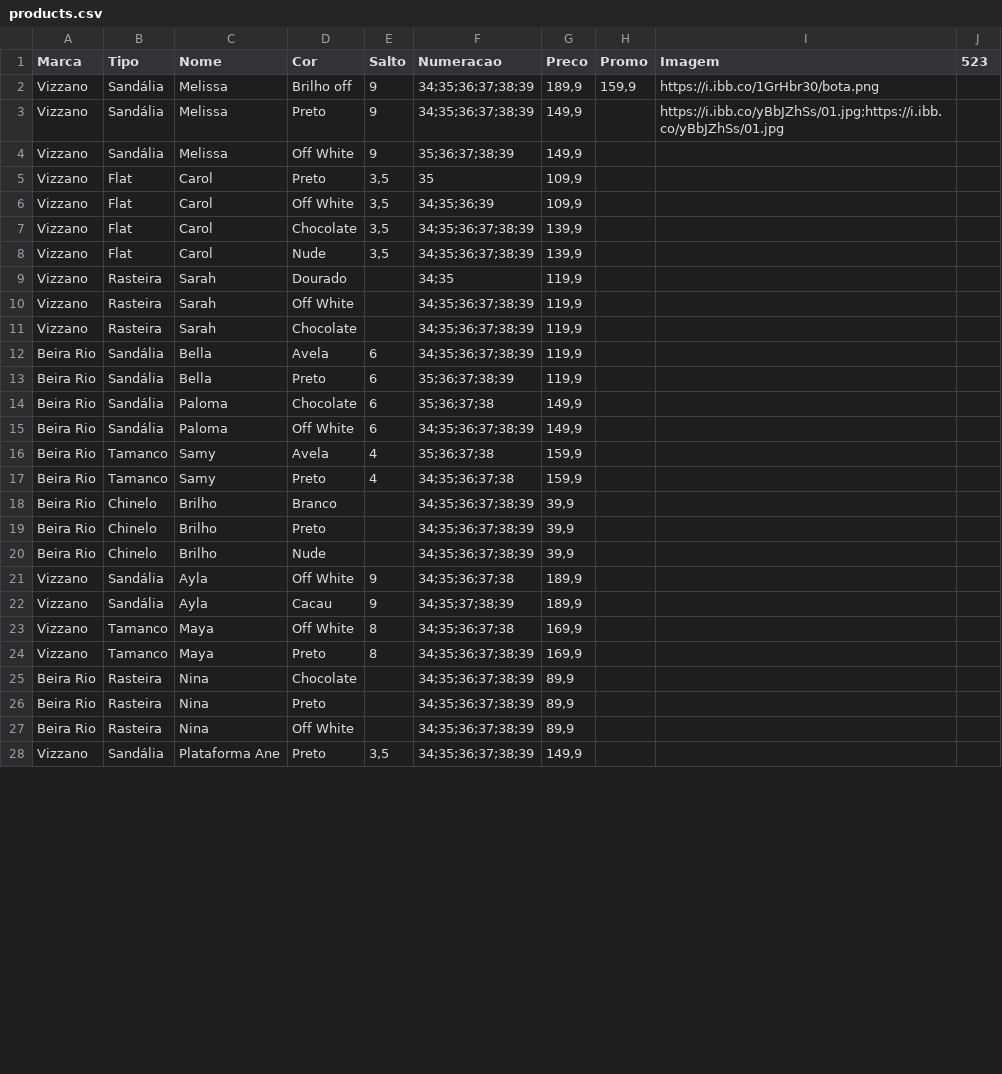
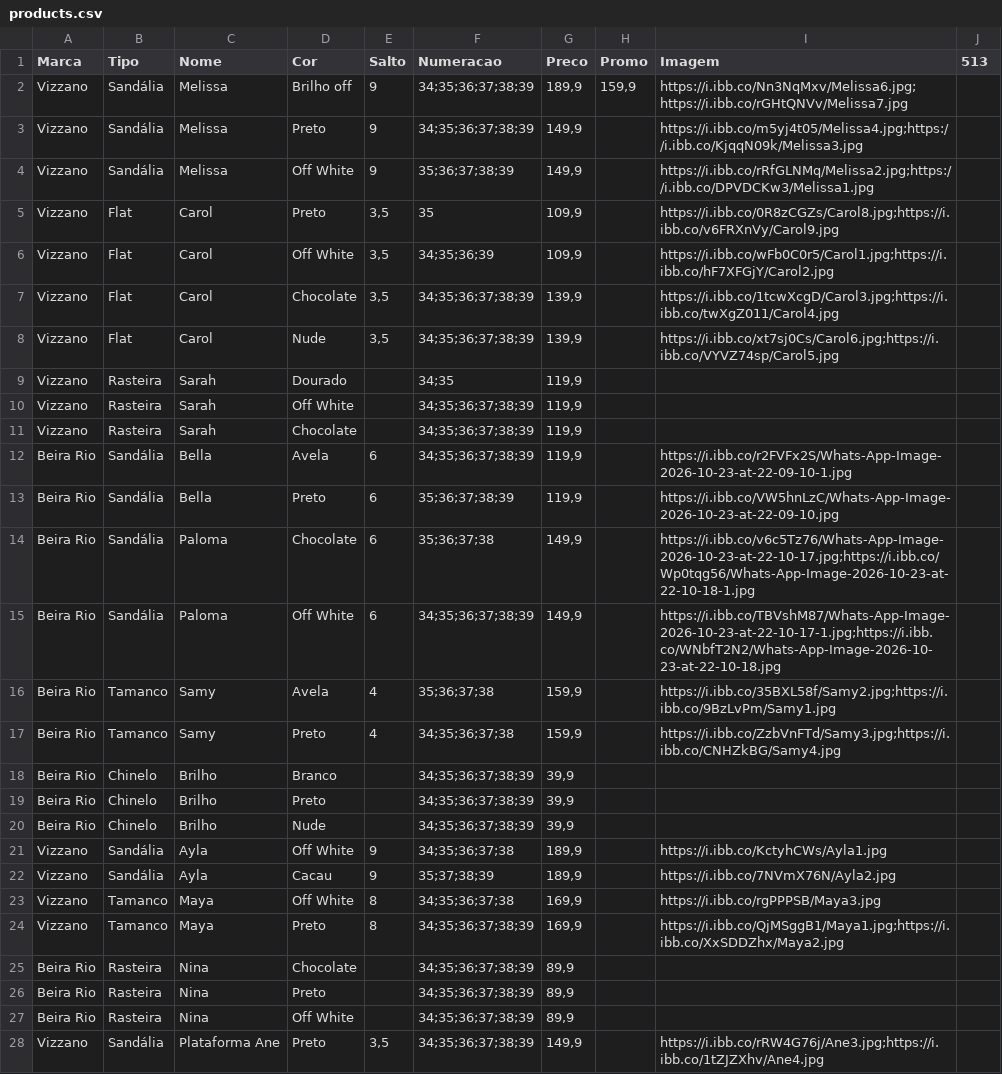
Before and after one commit to tmshoesTati/tmshoes, a CSV file: products.csv, drawn as a sheet; only a part is shown; the diff covers the shown part only.

```diff
--- a/products.csv
+++ b/products.csv
@@ -1,9 +1,9 @@
-Marca,Tipo,Nome,Cor,Salto,Numeracao,Preco,Promo,Imagem,523
-Vizzano,Sandália,Melissa,Brilho off,9,34;35;36;37;38;39,"189,9","159,9",https://i.ibb.co/1GrHbr30/bota.png,
-Vizzano,Sandália,Melissa,Preto,9,34;35;36;37;38;39,"149,9",,https://i.ibb.co/yBbJZhSs/01.jpg;https://i.ibb.co/yBbJZhSs/01.jpg,
-Vizzano,Sandália,Melissa,Off White,9,35;36;37;38;39,"149,9",,,
-Vizzano,Flat,Carol,Preto,"3,5",35,"109,9",,,
-Vizzano,Flat,Carol,Off White,"3,5",34;35;36;39,"109,9",,,
-Vizzano,Flat,Carol,Chocolate,"3,5",34;35;36;37;38;39,"139,9",,,
-Vizzano,Flat,Carol,Nude,"3,5",34;35;36;37;38;39,"139,9",,,
+Marca,Tipo,Nome,Cor,Salto,Numeracao,Preco,Promo,Imagem,513
+Vizzano,Sandália,Melissa,Brilho off,9,34;35;36;37;38;39,"189,9","159,9",https://i.ibb.co/Nn3NqMxv/Melissa6.jpg;https://i.ibb.co/rGHtQNVv/Melissa7.jpg,
+Vizzano,Sandália,Melissa,Preto,9,34;35;36;37;38;39,"149,9",,https://i.ibb.co/m5yj4t05/Melissa4.jpg;https://i.ibb.co/KjqqN09k/Melissa3.jpg,
+Vizzano,Sandália,Melissa,Off White,9,35;36;37;38;39,"149,9",,https://i.ibb.co/rRfGLNMq/Melissa2.jpg;https://i.ibb.co/DPVDCKw3/Melissa1.jpg,
+Vizzano,Flat,Carol,Preto,"3,5",35,"109,9",,https://i.ibb.co/0R8zCGZs/Carol8.jpg;https://i.ibb.co/v6FRXnVy/Carol9.jpg,
+Vizzano,Flat,Carol,Off White,"3,5",34;35;36;39,"109,9",,https://i.ibb.co/wFb0C0r5/Carol1.jpg;https://i.ibb.co/hF7XFGjY/Carol2.jpg,
+Vizzano,Flat,Carol,Chocolate,"3,5",34;35;36;37;38;39,"139,9",,https://i.ibb.co/1tcwXcgD/Carol3.jpg;https://i.ibb.co/twXgZ011/Carol4.jpg,
+Vizzano,Flat,Carol,Nude,"3,5",34;35;36;37;38;39,"139,9",,https://i.ibb.co/xt7sj0Cs/Carol6.jpg;https://i.ibb.co/VYVZ74sp/Carol5.jpg,
 Vizzano,Rasteira,Sarah,Dourado,,34;35,"119,9",,,
@@ -11,8 +11,8 @@ Vizzano,Rasteira,Sarah,Off White,,34;35;36;37;38;39,"119,9",,,
 Vizzano,Rasteira,Sarah,Chocolate,,34;35;36;37;38;39,"119,9",,,
-Beira Rio,Sandália,Bella,Avela,6,34;35;36;37;38;39,"119,9",,,
-Beira Rio,Sandália,Bella,Preto,6,35;36;37;38;39,"119,9",,,
-Beira Rio,Sandália,Paloma,Chocolate,6,35;36;37;38,"149,9",,,
-Beira Rio,Sandália,Paloma,Off White,6,34;35;36;37;38;39,"149,9",,,
-Beira Rio,Tamanco,Samy,Avela,4,35;36;37;38,"159,9",,,
-Beira Rio,Tamanco,Samy,Preto,4,34;35;36;37;38,"159,9",,,
+Beira Rio,Sandália,Bella,Avela,6,34;35;36;37;38;39,"119,9",,https://i.ibb.co/r2FVFx2S/Whats-App-Image-2026-10-23-at-22-09-10-1.jpg,
+Beira Rio,Sandália,Bella,Preto,6,35;36;37;38;39,"119,9",,https://i.ibb.co/VW5hnLzC/Whats-App-Image-2026-10-23-at-22-09-10.jpg,
+Beira Rio,Sandália,Paloma,Chocolate,6,35;36;37;38,"149,9",,https://i.ibb.co/v6c5Tz76/Whats-App-Image-2026-10-23-at-22-10-17.jpg;https://i.ibb.co/Wp0tqg56/Whats-App-Image-2026-10-23-at-22-10-18-1.jpg,
+Beira Rio,Sandália,Paloma,Off White,6,34;35;36;37;38;39,"149,9",,https://i.ibb.co/TBVshM87/Whats-App-Image-2026-10-23-at-22-10-17-1.jpg;https://i.ibb.co/WNbfT2N2/Whats-App-Image-2026-10-23-at-22-10-18.jpg,
+Beira Rio,Tamanco,Samy,Avela,4,35;36;37;38,"159,9",,https://i.ibb.co/35BXL58f/Samy2.jpg;https://i.ibb.co/9BzLvPm/Samy1.jpg,
+Beira Rio,Tamanco,Samy,Preto,4,34;35;36;37;38,"159,9",,https://i.ibb.co/ZzbVnFTd/Samy3.jpg;https://i.ibb.co/CNHZkBG/Samy4.jpg,
 Beira Rio,Chinelo,Brilho,Branco,,34;35;36;37;38;39,"39,9",,,
@@ -20,6 +20,6 @@ Beira Rio,Chinelo,Brilho,Preto,,34;35;36;37;38;39,"39,9",,,
 Beira Rio,Chinelo,Brilho,Nude,,34;35;36;37;38;39,"39,9",,,
-Vizzano,Sandália,Ayla,Off White,9,34;35;36;37;38,"189,9",,,
-Vizzano,Sandália,Ayla,Cacau,9,34;35;37;38;39,"189,9",,,
-Vizzano,Tamanco,Maya,Off White,8,34;35;36;37;38,"169,9",,,
-Vizzano,Tamanco,Maya,Preto,8,34;35;36;37;38;39,"169,9",,,
+Vizzano,Sandália,Ayla,Off White,9,34;35;36;37;38,"189,9",,https://i.ibb.co/KctyhCWs/Ayla1.jpg,
+Vizzano,Sandália,Ayla,Cacau,9,35;37;38;39,"189,9",,https://i.ibb.co/7NVmX76N/Ayla2.jpg,
+Vizzano,Tamanco,Maya,Off White,8,34;35;36;37;38,"169,9",,https://i.ibb.co/rgPPPSB/Maya3.jpg,
+Vizzano,Tamanco,Maya,Preto,8,34;35;36;37;38;39,"169,9",,https://i.ibb.co/QjMSggB1/Maya1.jpg;https://i.ibb.co/XxSDDZhx/Maya2.jpg,
 Beira Rio,Rasteira,Nina,Chocolate,,34;35;36;37;38;39,"89,9",,,
@@ -27,2 +27,2 @@ Beira Rio,Rasteira,Nina,Preto,,34;35;36;37;38;39,"89,9",,,
 Beira Rio,Rasteira,Nina,Off White,,34;35;36;37;38;39,"89,9",,,
-Vizzano,Sandália,Plataforma Ane,Preto,"3,5",34;35;36;37;38;39,"149,9",,,
+Vizzano,Sandália,Plataforma Ane,Preto,"3,5",34;35;36;37;38;39,"149,9",,https://i.ibb.co/rRW4G76j/Ane3.jpg;https://i.ibb.co/1tZJZXhv/Ane4.jpg,
```
Also changed, not shown: 70 edited cells elsewhere in this file.
